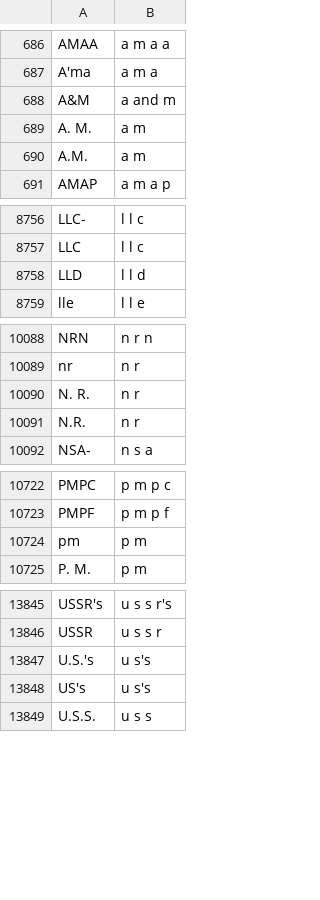
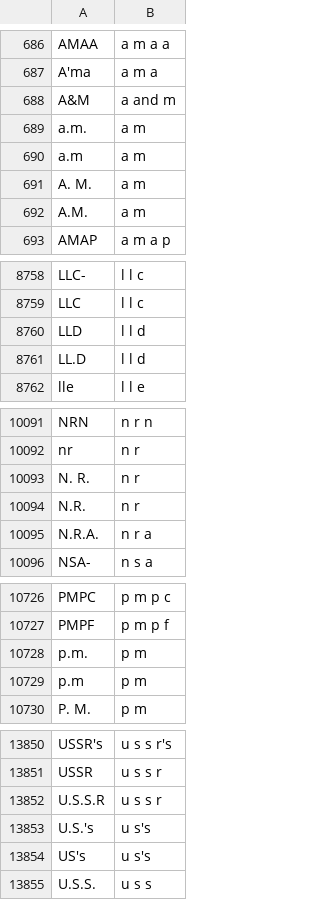
Before and after one commit to jfsantos/NeMo, a TSV file: nemo_text_processing/text_normalization/en/data/whitelist.tsv, drawn as a sheet; only a part is shown, gaps mark what is left out.

```diff
--- a/nemo_text_processing/text_normalization/en/data/whitelist.tsv
+++ b/nemo_text_processing/text_normalization/en/data/whitelist.tsv
@@ -688,2 +688,4 @@ A'ma	a m a
 A&M	a and m
+a.m.	a m
+a.m	a m
 A. M.	a m
@@ -8758,2 +8760,3 @@ LLC	l l c
 LLD	l l d
+LL.D	l l d
 lle	l l e
@@ -10091,2 +10094,3 @@ N. R.	n r
 N.R.	n r
+N.R.A.	n r a
 NSA-	n s a
@@ -10723,3 +10727,4 @@ PMPC	p m p c
 PMPF	p m p f
-pm	p m
+p.m.	p m
+p.m	p m
 P. M.	p m
@@ -13846,2 +13851,3 @@ USSR's	u s s r's
 USSR	u s s r
+U.S.S.R	u s s r
 U.S.'s	u s's
```
Also changed, not shown: 2 other files.
